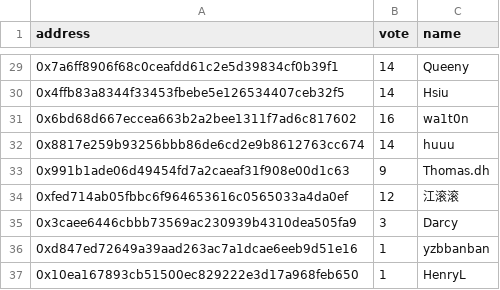
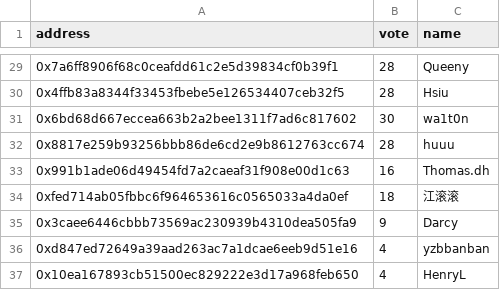
Before and after one commit to Taoist-Labs/metaforo-poll-crawler, a CSV file: s3-summary.csv, drawn as a sheet; only a part is shown, gaps mark what is left out; the diff covers the shown part only.

```diff
--- a/s3-summary.csv
+++ b/s3-summary.csv
@@ -29,9 +29,9 @@ address,vote,name
-0x7a6ff8906f68c0ceafdd61c2e5d39834cf0b39f1,14,Queeny
-0x4ffb83a8344f33453fbebe5e126534407ceb32f5,14,Hsiu
-0x6bd68d667eccea663b2a2bee1311f7ad6c817602,16,wa1t0n
-0x8817e259b93256bbb86de6cd2e9b8612763cc674,14,huuu
-0x991b1ade06d49454fd7a2caeaf31f908e00d1c63,9,Thomas.dh
-0xfed714ab05fbbc6f964653616c0565033a4da0ef,12,江滚滚
-0x3caee6446cbbb73569ac230939b4310dea505fa9,3,Darcy
-0xd847ed72649a39aad263ac7a1dcae6eeb9d51e16,1,yzbbanban
-0x10ea167893cb51500ec829222e3d17a968feb650,1,HenryL
+0x7a6ff8906f68c0ceafdd61c2e5d39834cf0b39f1,28,Queeny
+0x4ffb83a8344f33453fbebe5e126534407ceb32f5,28,Hsiu
+0x6bd68d667eccea663b2a2bee1311f7ad6c817602,30,wa1t0n
+0x8817e259b93256bbb86de6cd2e9b8612763cc674,28,huuu
+0x991b1ade06d49454fd7a2caeaf31f908e00d1c63,16,Thomas.dh
+0xfed714ab05fbbc6f964653616c0565033a4da0ef,18,江滚滚
+0x3caee6446cbbb73569ac230939b4310dea505fa9,9,Darcy
+0xd847ed72649a39aad263ac7a1dcae6eeb9d51e16,4,yzbbanban
+0x10ea167893cb51500ec829222e3d17a968feb650,4,HenryL
```
Also changed, not shown: 27 edited cells elsewhere in this file, 63 other files.
